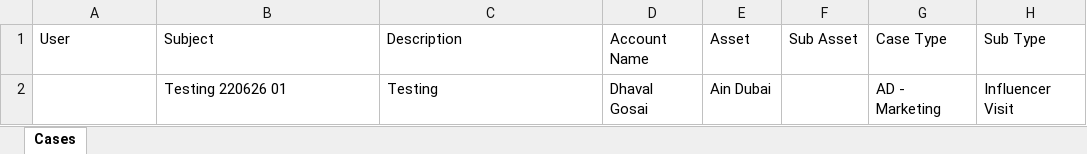
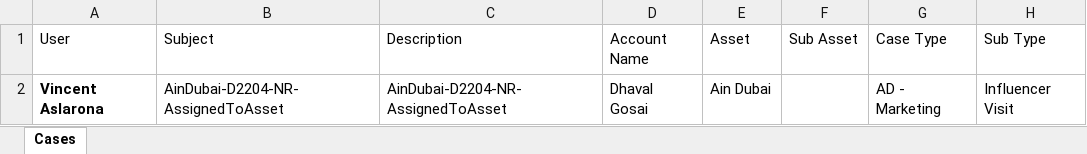
Before and after one commit to Dhavalngosai/dhavalautomation, an Excel workbook: data/create-cases.xlsx, sheet Cases, drawn as a sheet; values as stored, in another font and other column widths than the file's, no borders; the diff names each change by its address in the sheet, - before the commit and + after, or states it on an @@ line.

```diff
--- a/data/create-cases.xlsx (sheet Cases)
+++ b/data/create-cases.xlsx (sheet Cases)
-A2 (User): (empty)
+A2 (User): Vincent Aslarona
-B2 (Subject): Testing 220626 01
+B2 (Subject): AinDubai-D2204-NR-AssignedToAsset
-C2 (Description): Testing
+C2 (Description): AinDubai-D2204-NR-AssignedToAsset
```
Also changed, not shown: 6 other files.
